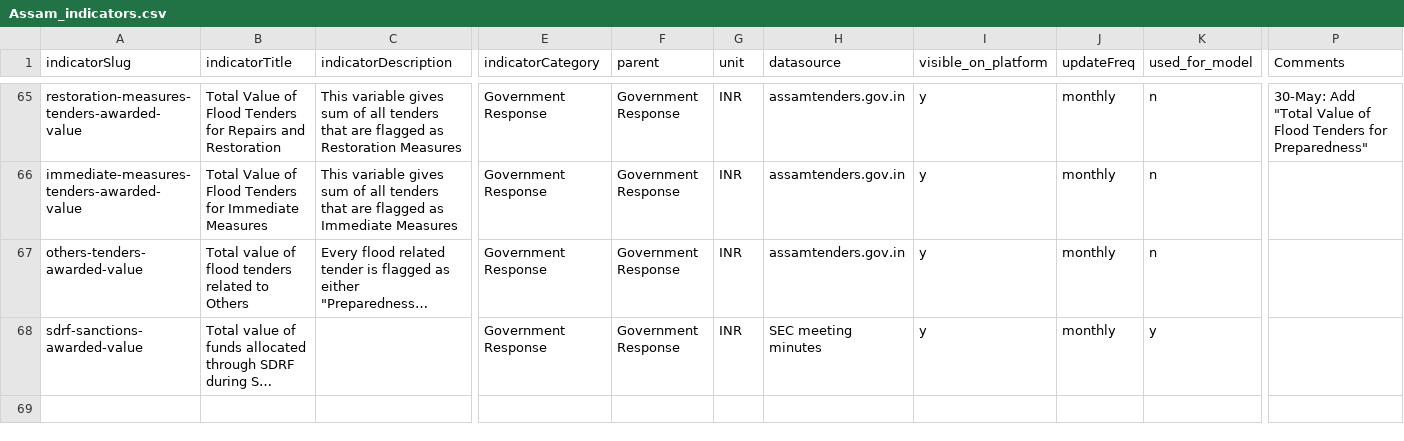
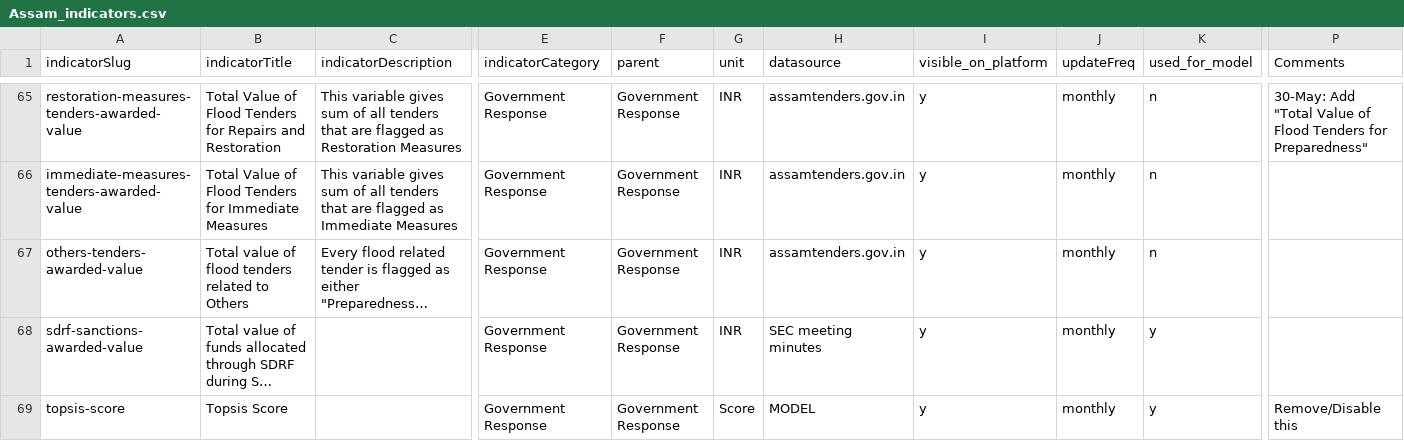
Before and after one commit to CivicDataLab/IDS-DRR-Data-Management, a CSV file: layer/assets/indicators/Assam_indicators.csv, drawn as a sheet; only a part is shown, gaps mark what is left out; long unchanged cells end in …; rows hold the shown columns only; the diff names each change by its address in the sheet, - before the commit and + after, or states it on an @@ line.

Commit message:
add topsis indicator with visibility a strue along with topsis updated data

```diff
--- a/layer/assets/indicators/Assam_indicators.csv
+++ b/layer/assets/indicators/Assam_indicators.csv
+row 69: topsis-score | Topsis Score |  | Government Response | Government Response | Score | MODEL | y | monthly | y | Remove/Disable this
```
